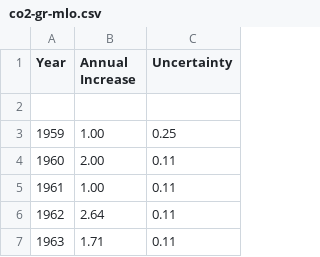
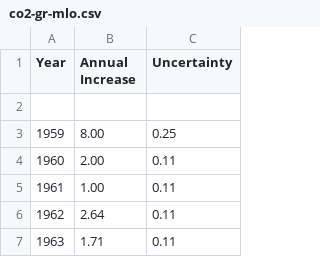
Before and after one commit to olayway/co2-ppm, a CSV file: data/co2-gr-mlo.csv, drawn as a sheet; only a part is shown.

Commit message:
Update co2-gr-mlo.csv

```diff
--- a/data/co2-gr-mlo.csv
+++ b/data/co2-gr-mlo.csv
@@ -2,3 +2,3 @@ Year,Annual Increase,Uncertainty
 
-1959,1.00,0.25
+1959,8.00,0.25
 1960,2.00,0.11
```
